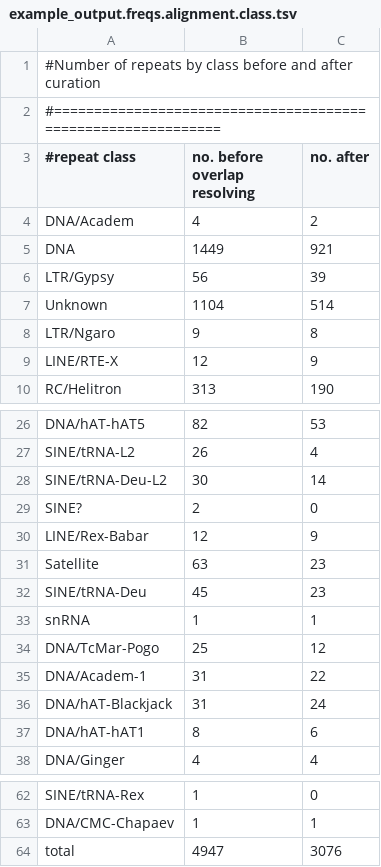
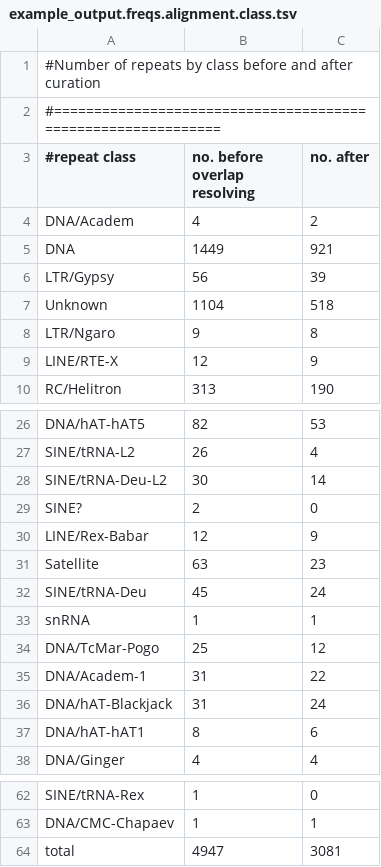
Before and after one commit to pellescholten/TEaTree, a TSV file: example/example_output.freqs.alignment.class.tsv, drawn as a sheet; only a part is shown, gaps mark what is left out.

```diff
--- a/example/example_output.freqs.alignment.class.tsv
+++ b/example/example_output.freqs.alignment.class.tsv
@@ -6,3 +6,3 @@ DNA	1449	921
 LTR/Gypsy	56	39
-Unknown	1104	514
+Unknown	1104	518
 LTR/Ngaro	9	8
@@ -31,3 +31,3 @@ LINE/Rex-Babar	12	9
 Satellite	63	23
-SINE/tRNA-Deu	45	23
+SINE/tRNA-Deu	45	24
 snRNA	1	1
@@ -63,2 +63,2 @@ SINE/tRNA-Rex	1	0
 DNA/CMC-Chapaev	1	1
-total	4947	3076
+total	4947	3081
```
Also changed, not shown: example/example_output.freqs.alignment.family.tsv, 9 other files.
